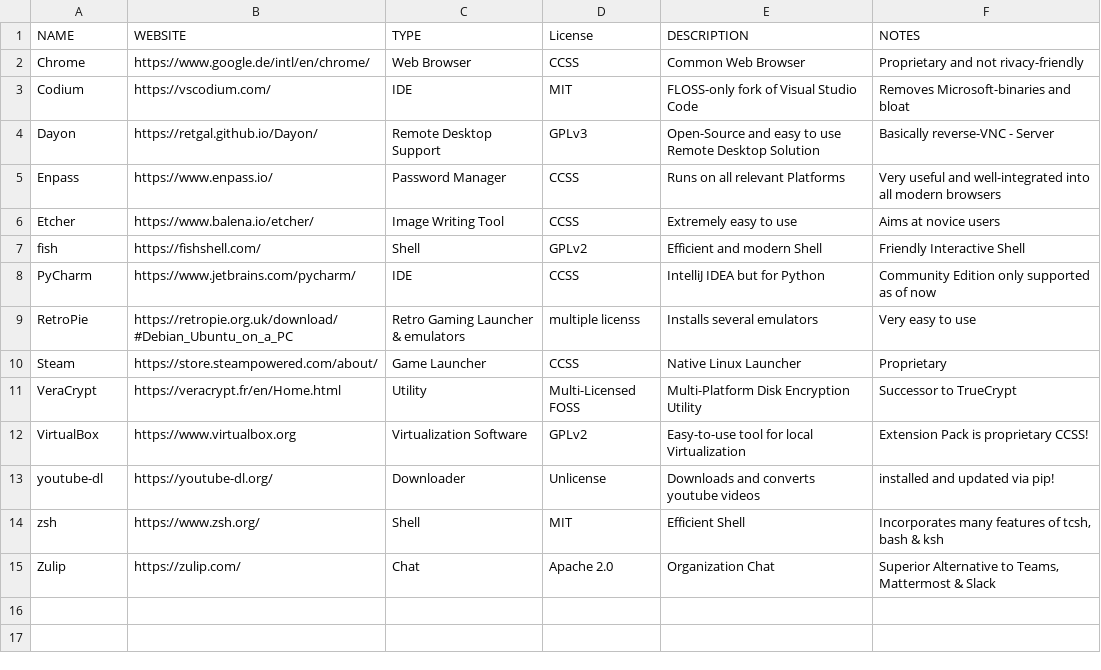
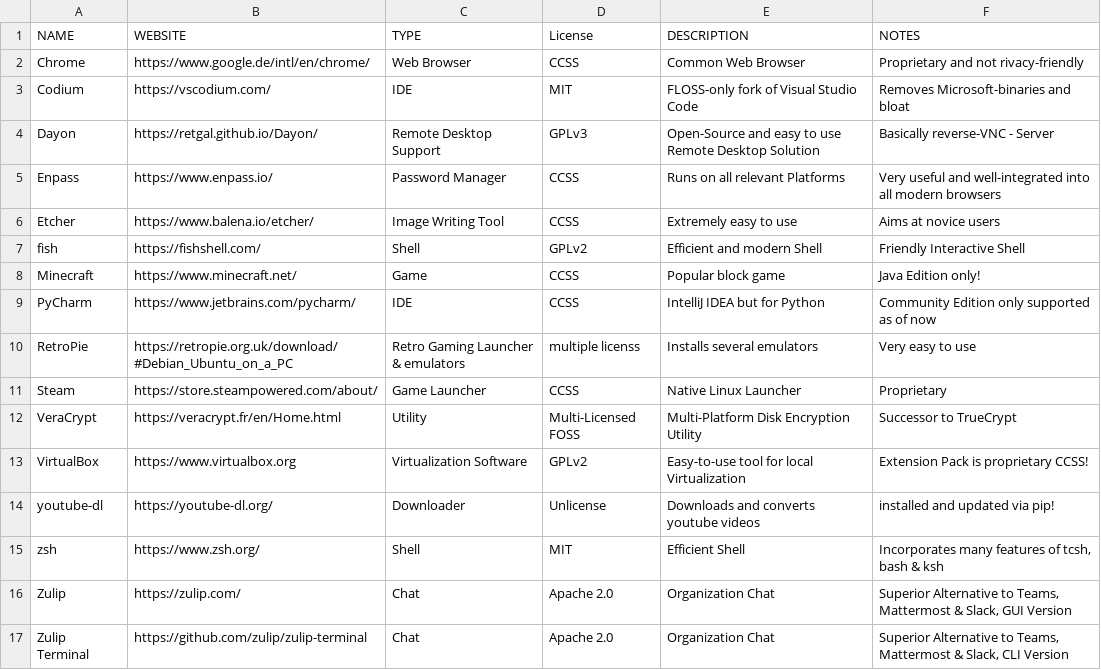
Before and after one commit to greyhat-academy/pifd, a TSV file: pifd.apps.list.tsv, drawn as a sheet.

Commit message:
- Added minecraft.sh - removed redundant code from all.sh - updated pifd.apps.list.tsv

```diff
--- a/pifd.apps.list.tsv
+++ b/pifd.apps.list.tsv
@@ -7,2 +7,3 @@ Etcher	https://www.balena.io/etcher/	Image Writing Tool	CCSS	Extremely easy to u
 fish	https://fishshell.com/	Shell	GPLv2	Efficient and modern Shell	Friendly Interactive Shell
+Minecraft	https://www.minecraft.net/	Game	CCSS	Popular block game	Java Edition only!
 PyCharm	https://www.jetbrains.com/pycharm/	IDE	CCSS	IntelliJ IDEA but for Python	Community Edition only supported as of now
@@ -14,2 +15,3 @@ youtube-dl	https://youtube-dl.org/	Downloader	Unlicense	Downloads and converts y
 zsh	https://www.zsh.org/	Shell	MIT	Efficient Shell	Incorporates many features of tcsh, bash & ksh
-Zulip	https://zulip.com/	Chat	Apache 2.0	Organization Chat	Superior Alternative to Teams, Mattermost & Slack
+Zulip	https://zulip.com/	Chat	Apache 2.0	Organization Chat	Superior Alternative to Teams, Mattermost & Slack, GUI Version
+Zulip Terminal	https://github.com/zulip/zulip-terminal	Chat	Apache 2.0	Organization Chat	Superior Alternative to Teams, Mattermost & Slack, CLI Version
```
Also changed, not shown: 3 other files.
